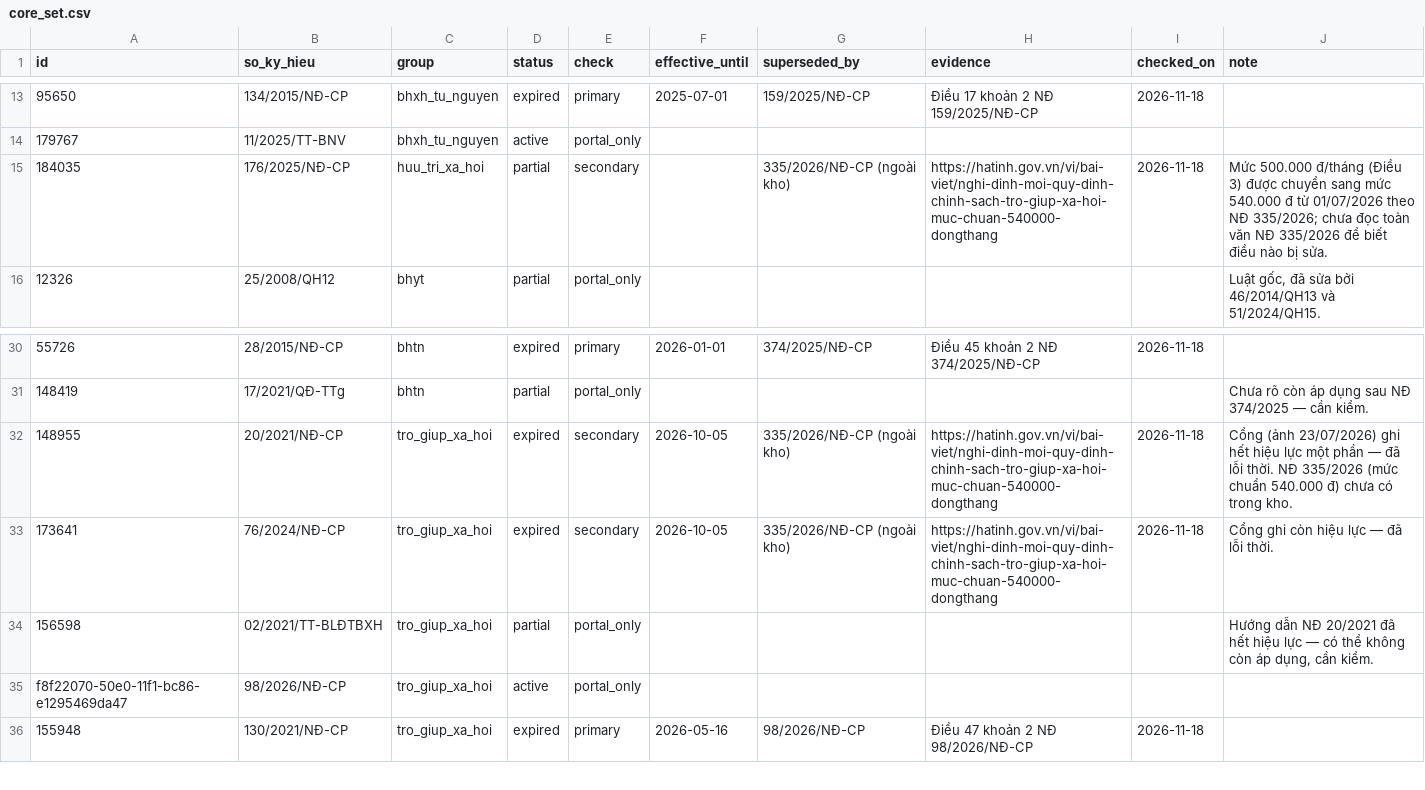
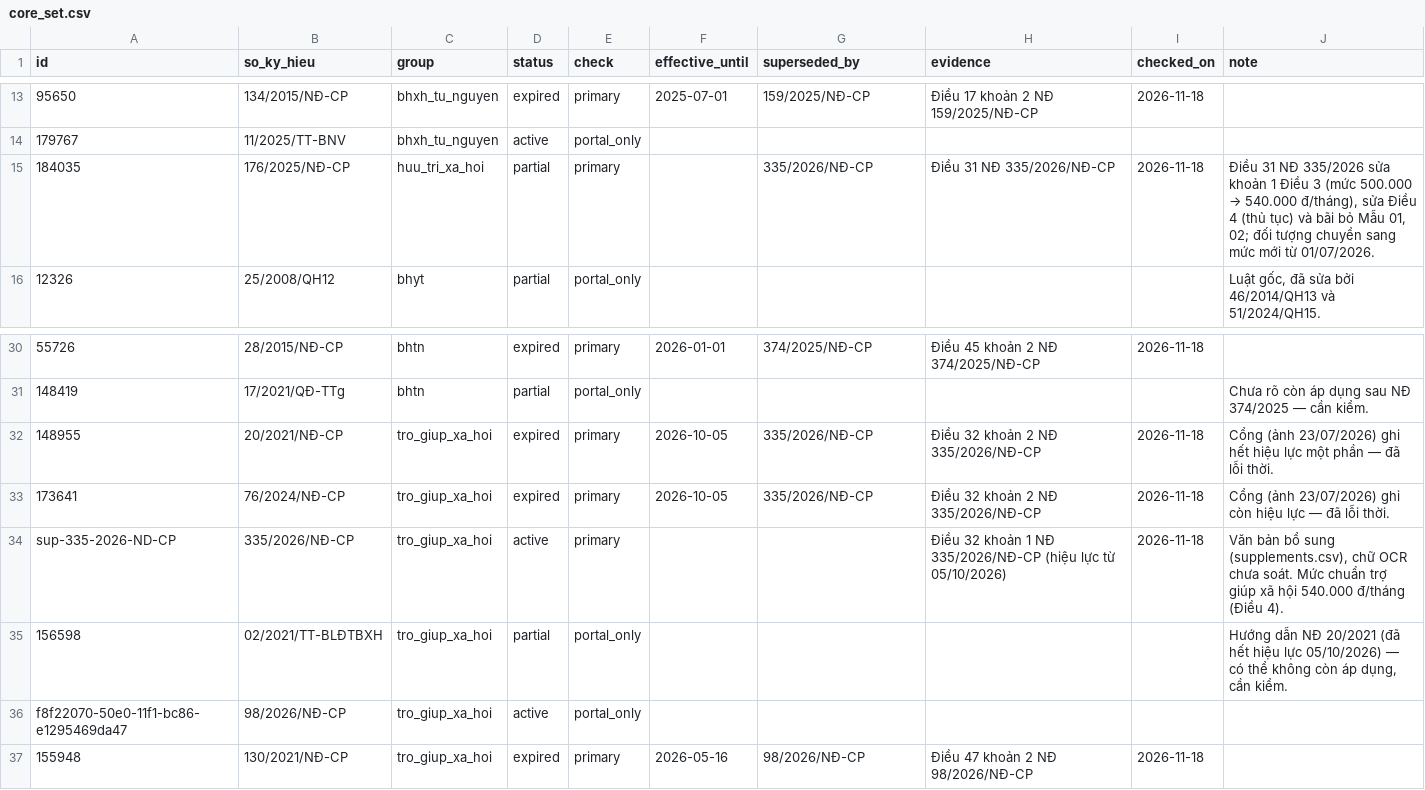
Before and after one commit to phamxuanphuc/uit-social-welfare-rag, a CSV file: data/real/core_set.csv, drawn as a sheet; only a part is shown, gaps mark what is left out.

```diff
--- a/data/real/core_set.csv
+++ b/data/real/core_set.csv
@@ -14,3 +14,3 @@ id,so_ky_hieu,group,status,check,effective_until,superseded_by,evidence,checked_
 179767,11/2025/TT-BNV,bhxh_tu_nguyen,active,portal_only,,,,,
-184035,176/2025/NĐ-CP,huu_tri_xa_hoi,partial,secondary,,335/2026/NĐ-CP (ngoài kho),https://hatinh.gov.vn/vi/bai-viet/nghi-dinh-moi-quy-dinh-chinh-sach-tro-giup-xa-hoi-muc-chuan-540000-dongthang,2026-11-18,Mức 500.000 đ/tháng (Điều 3) được chuyển sang mức 540.000 đ từ 01/07/2026 theo NĐ 335/2026; chưa đọc toàn văn NĐ 335/2026 để biết điều nào bị sửa.
+184035,176/2025/NĐ-CP,huu_tri_xa_hoi,partial,primary,,335/2026/NĐ-CP,Điều 31 NĐ 335/2026/NĐ-CP,2026-11-18,"Điều 31 NĐ 335/2026 sửa khoản 1 Điều 3 (mức 500.000 → 540.000 đ/tháng), sửa Điều 4 (thủ tục) và bãi bỏ Mẫu 01, 02; đối tượng chuyển sang mức mới từ 01/07/2026."
 12326,25/2008/QH12,bhyt,partial,portal_only,,,,,"Luật gốc, đã sửa bởi 46/2014/QH13 và 51/2024/QH15."
@@ -31,5 +31,6 @@ id,so_ky_hieu,group,status,check,effective_until,superseded_by,evidence,checked_
 148419,17/2021/QĐ-TTg,bhtn,partial,portal_only,,,,,Chưa rõ còn áp dụng sau NĐ 374/2025 — cần kiểm.
-148955,20/2021/NĐ-CP,tro_giup_xa_hoi,expired,secondary,2026-10-05,335/2026/NĐ-CP (ngoài kho),https://hatinh.gov.vn/vi/bai-viet/nghi-dinh-moi-quy-dinh-chinh-sach-tro-giup-xa-hoi-muc-chuan-540000-dongthang,2026-11-18,Cổng (ảnh 23/07/2026) ghi hết hiệu lực một phần — đã lỗi thời. NĐ 335/2026 (mức chuẩn 540.000 đ) chưa có trong kho.
-173641,76/2024/NĐ-CP,tro_giup_xa_hoi,expired,secondary,2026-10-05,335/2026/NĐ-CP (ngoài kho),https://hatinh.gov.vn/vi/bai-viet/nghi-dinh-moi-quy-dinh-chinh-sach-tro-giup-xa-hoi-muc-chuan-540000-dongthang,2026-11-18,Cổng ghi còn hiệu lực — đã lỗi thời.
-156598,02/2021/TT-BLĐTBXH,tro_giup_xa_hoi,partial,portal_only,,,,,"Hướng dẫn NĐ 20/2021 đã hết hiệu lực — có thể không còn áp dụng, cần kiểm."
+148955,20/2021/NĐ-CP,tro_giup_xa_hoi,expired,primary,2026-10-05,335/2026/NĐ-CP,Điều 32 khoản 2 NĐ 335/2026/NĐ-CP,2026-11-18,Cổng (ảnh 23/07/2026) ghi hết hiệu lực một phần — đã lỗi thời.
+173641,76/2024/NĐ-CP,tro_giup_xa_hoi,expired,primary,2026-10-05,335/2026/NĐ-CP,Điều 32 khoản 2 NĐ 335/2026/NĐ-CP,2026-11-18,Cổng (ảnh 23/07/2026) ghi còn hiệu lực — đã lỗi thời.
+sup-335-2026-ND-CP,335/2026/NĐ-CP,tro_giup_xa_hoi,active,primary,,,Điều 32 khoản 1 NĐ 335/2026/NĐ-CP (hiệu lực từ 05/10/2026),2026-11-18,"Văn bản bổ sung (supplements.csv), chữ OCR chưa soát. Mức chuẩn trợ giúp xã hội 540.000 đ/tháng (Điều 4)."
+156598,02/2021/TT-BLĐTBXH,tro_giup_xa_hoi,partial,portal_only,,,,,"Hướng dẫn NĐ 20/2021 (đã hết hiệu lực 05/10/2026) — có thể không còn áp dụng, cần kiểm."
 f8f22070-50e0-11f1-bc86-e1295469da47,98/2026/NĐ-CP,tro_giup_xa_hoi,active,portal_only,,,,,
```
Also changed, not shown: 6 other files.
